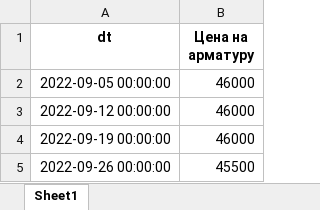
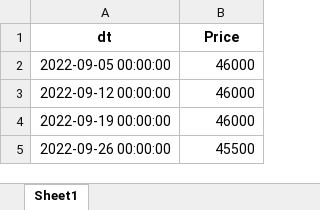
Before and after one commit to tmwsw/MGC, an Excel workbook: data/test.xlsx, sheet Sheet1, drawn as a sheet; only a part is shown; values as stored, in another font and other column widths than the file's, no borders; the diff names each change by its address in the sheet, - before the commit and + after, or states it on an @@ line.

```diff
--- a/data/test.xlsx (sheet Sheet1)
+++ b/data/test.xlsx (sheet Sheet1)
-B1: Цена на арматуру
+B1: Price
```
Also changed, not shown: 9 other files.
